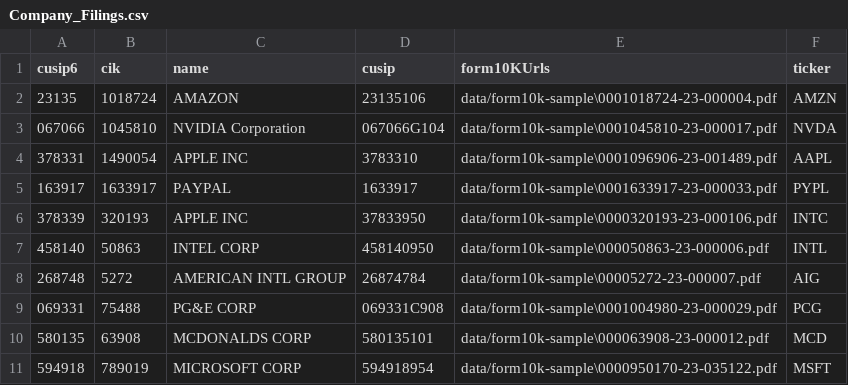
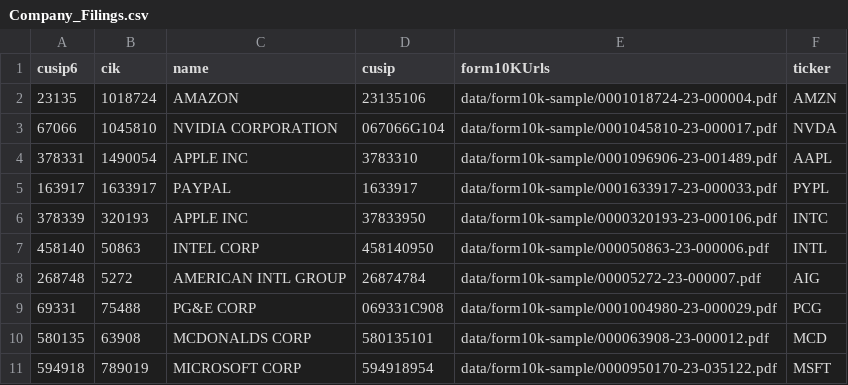
Before and after one commit to neo4j-product-examples/graphrag-ebook, a CSV file: data/Company_Filings.csv, drawn as a sheet.

Commit message:
Update CSVs with Normalized Names

```diff
--- a/data/Company_Filings.csv
+++ b/data/Company_Filings.csv
@@ -1,11 +1,11 @@
 cusip6,cik,name,cusip,form10KUrls,ticker
-23135,1018724,AMAZON,23135106,data/form10k-sample\0001018724-23-000004.pdf,AMZN
-067066,1045810,NVIDIA Corporation,067066G104,data/form10k-sample\0001045810-23-000017.pdf,NVDA
-378331,1490054,APPLE INC,3783310,data/form10k-sample\0001096906-23-001489.pdf,AAPL
-163917,1633917,PAYPAL,1633917,data/form10k-sample\0001633917-23-000033.pdf,PYPL
-378339,320193,APPLE INC,37833950,data/form10k-sample\0000320193-23-000106.pdf,INTC
-458140,50863,INTEL CORP,458140950,data/form10k-sample\000050863-23-000006.pdf,INTL
-268748,5272,AMERICAN INTL GROUP,26874784,data/form10k-sample\00005272-23-000007.pdf,AIG
-069331,75488,PG&E CORP,069331C908,data/form10k-sample\0001004980-23-000029.pdf,PCG
-580135,63908,MCDONALDS CORP,580135101,data/form10k-sample\000063908-23-000012.pdf,MCD
-594918,789019,MICROSOFT CORP,594918954,data/form10k-sample\0000950170-23-035122.pdf,MSFT
+23135,1018724,AMAZON,23135106,data/form10k-sample/0001018724-23-000004.pdf,AMZN
+67066,1045810,NVIDIA CORPORATION,067066G104,data/form10k-sample/0001045810-23-000017.pdf,NVDA
+378331,1490054,APPLE INC,3783310,data/form10k-sample/0001096906-23-001489.pdf,AAPL
+163917,1633917,PAYPAL,1633917,data/form10k-sample/0001633917-23-000033.pdf,PYPL
+378339,320193,APPLE INC,37833950,data/form10k-sample/0000320193-23-000106.pdf,INTC
+458140,50863,INTEL CORP,458140950,data/form10k-sample/000050863-23-000006.pdf,INTL
+268748,5272,AMERICAN INTL GROUP,26874784,data/form10k-sample/00005272-23-000007.pdf,AIG
+69331,75488,PG&E CORP,069331C908,data/form10k-sample/0001004980-23-000029.pdf,PCG
+580135,63908,MCDONALDS CORP,580135101,data/form10k-sample/000063908-23-000012.pdf,MCD
+594918,789019,MICROSOFT CORP,594918954,data/form10k-sample/0000950170-23-035122.pdf,MSFT
```
